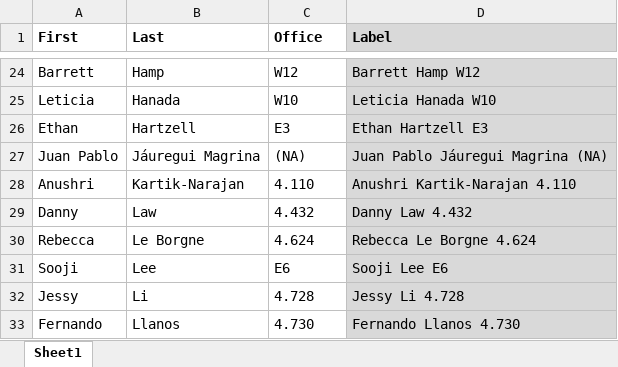
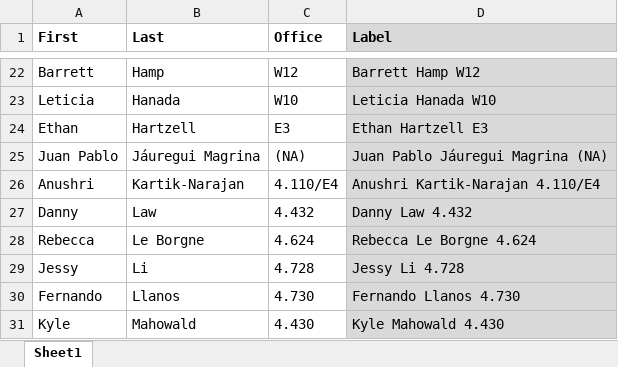
Before and after one commit to linguistics/rlp, an Excel workbook: people.xlsx, sheet Sheet1, drawn as a sheet; only a part is shown, gaps mark what is left out; the shorter side is filled out with more unchanged rows; values as stored, in another font and other column widths than the file's, no borders; removed rows and columns are numbered as before the commit, all else as after; the diff covers the shown part only; the diff names each change by its address in the sheet, - before the commit and + after, or states it on an @@ line.

```diff
--- a/people.xlsx (sheet Sheet1)
+++ b/people.xlsx (sheet Sheet1)
-C26 (Office): 4.110
+C26 (Office): 4.110/E4
-D26 (Label): Anushri Kartik-Narajan 4.110
+D26 (Label): Anushri Kartik-Narajan 4.110/E4
-row 31: Sooji | Lee | E6 | Sooji Lee E6
```
Also changed, not shown: 3 added rows, 5 removed rows and 8 edited cells elsewhere in this sheet, formulas that keep their value, 3 other files.
